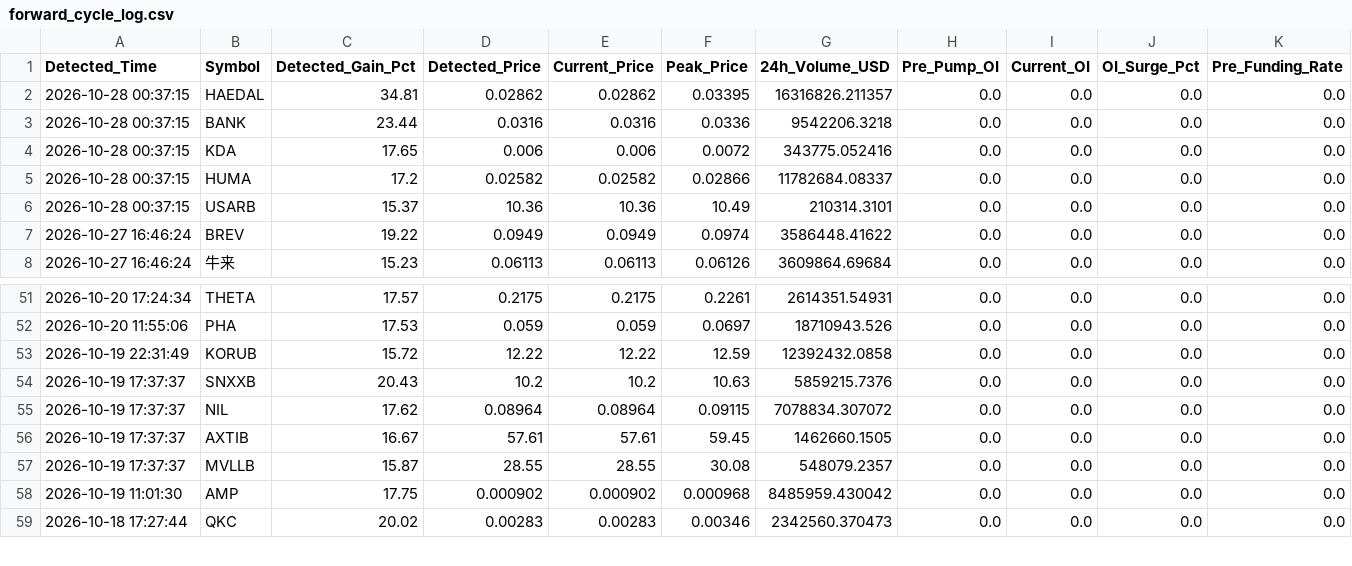
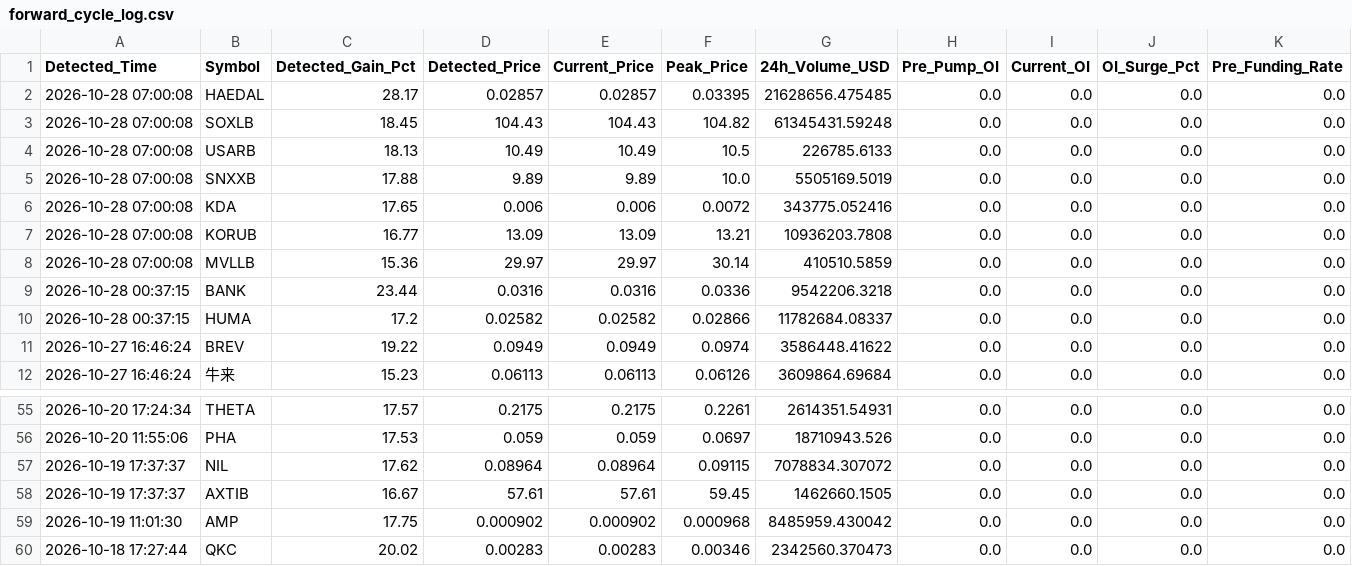
Before and after one commit to Mobinul88/mobinul, a CSV file: forward_cycle_log.csv, drawn as a sheet; only a part is shown, gaps mark what is left out; removed rows and columns are numbered as before the commit, all else as after; rows hold the shown columns only; the diff names each change by its address in the sheet, - before the commit and + after, or states it on an @@ line.

```diff
--- a/forward_cycle_log.csv
+++ b/forward_cycle_log.csv
-A2 (Detected_Time): 2026-10-28 00:37:15
+A2 (Detected_Time): 2026-10-28 07:00:08
-C2 (Detected_Gain_Pct): 34.81
+C2 (Detected_Gain_Pct): 28.17
-D2 (Detected_Price): 0.02862
+D2 (Detected_Price): 0.02857
-E2 (Current_Price): 0.02862
+E2 (Current_Price): 0.02857
-G2 (24h_Volume_USD): 16316826.211357
+G2 (24h_Volume_USD): 21628656.475485
+row 3: 2026-10-28 07:00:08 | SOXLB | 18.45 | 104.43 | 104.43 | 104.82 | 61345431.59248 | 0.0 | 0.0 | 0.0 | 0.0
+row 4: 2026-10-28 07:00:08 | USARB | 18.13 | 10.49 | 10.49 | 10.5 | 226785.6133 | 0.0 | 0.0 | 0.0 | 0.0
+row 5: 2026-10-28 07:00:08 | SNXXB | 17.88 | 9.89 | 9.89 | 10.0 | 5505169.5019 | 0.0 | 0.0 | 0.0 | 0.0
+row 6: 2026-10-28 07:00:08 | KDA | 17.65 | 0.006 | 0.006 | 0.0072 | 343775.052416 | 0.0 | 0.0 | 0.0 | 0.0
+row 7: 2026-10-28 07:00:08 | KORUB | 16.77 | 13.09 | 13.09 | 13.21 | 10936203.7808 | 0.0 | 0.0 | 0.0 | 0.0
+row 8: 2026-10-28 07:00:08 | MVLLB | 15.36 | 29.97 | 29.97 | 30.14 | 410510.5859 | 0.0 | 0.0 | 0.0 | 0.0
-row 4: 2026-10-28 00:37:15 | KDA | 17.65 | 0.006 | 0.006 | 0.0072 | 343775.052416 | 0.0 | 0.0 | 0.0 | 0.0
-row 6: 2026-10-28 00:37:15 | USARB | 15.37 | 10.36 | 10.36 | 10.49 | 210314.3101 | 0.0 | 0.0 | 0.0 | 0.0
-row 53: 2026-10-19 22:31:49 | KORUB | 15.72 | 12.22 | 12.22 | 12.59 | 12392432.0858 | 0.0 | 0.0 | 0.0 | 0.0
-row 54: 2026-10-19 17:37:37 | SNXXB | 20.43 | 10.2 | 10.2 | 10.63 | 5859215.7376 | 0.0 | 0.0 | 0.0 | 0.0
-row 57: 2026-10-19 17:37:37 | MVLLB | 15.87 | 28.55 | 28.55 | 30.08 | 548079.2357 | 0.0 | 0.0 | 0.0 | 0.0
```
